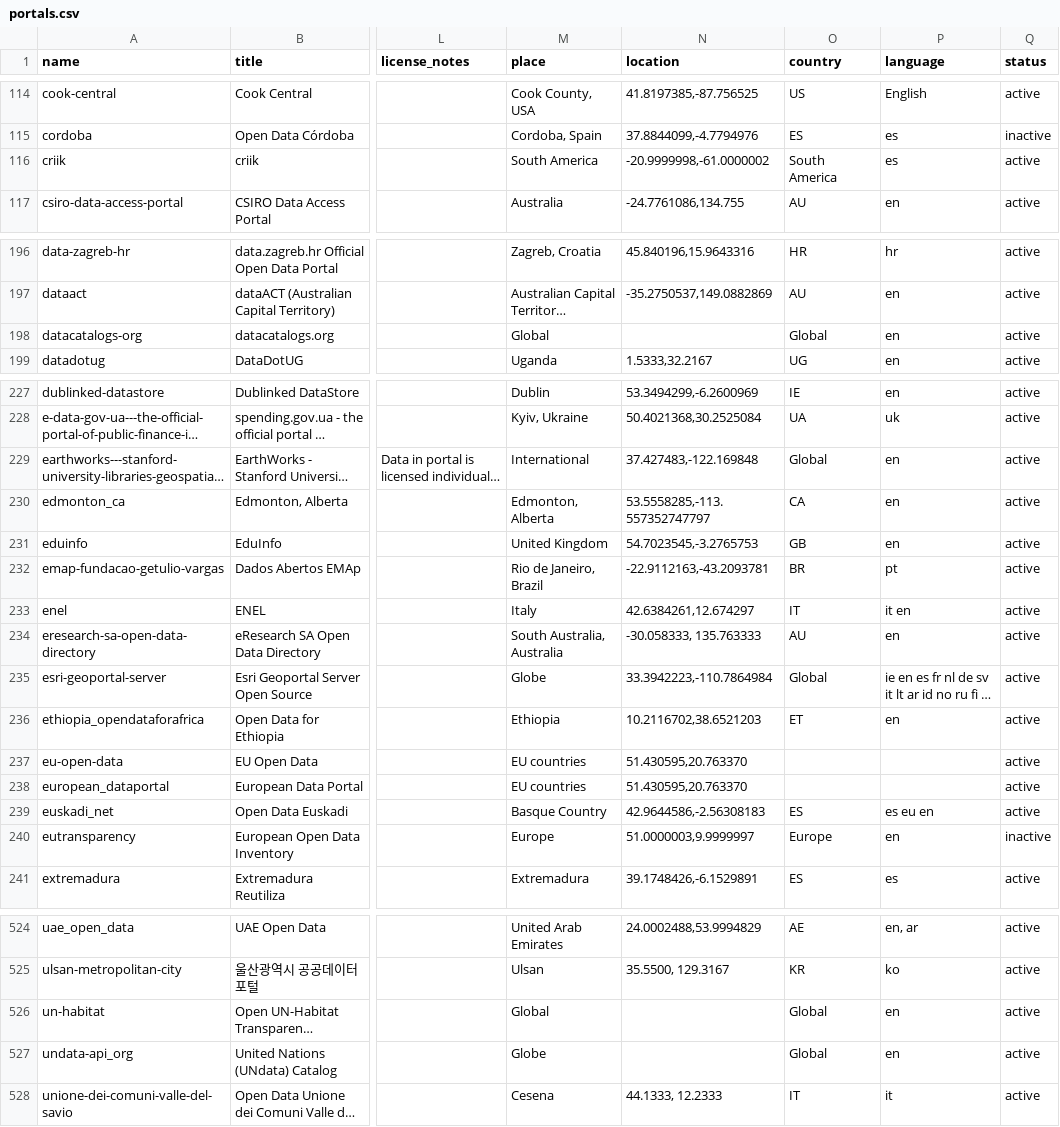
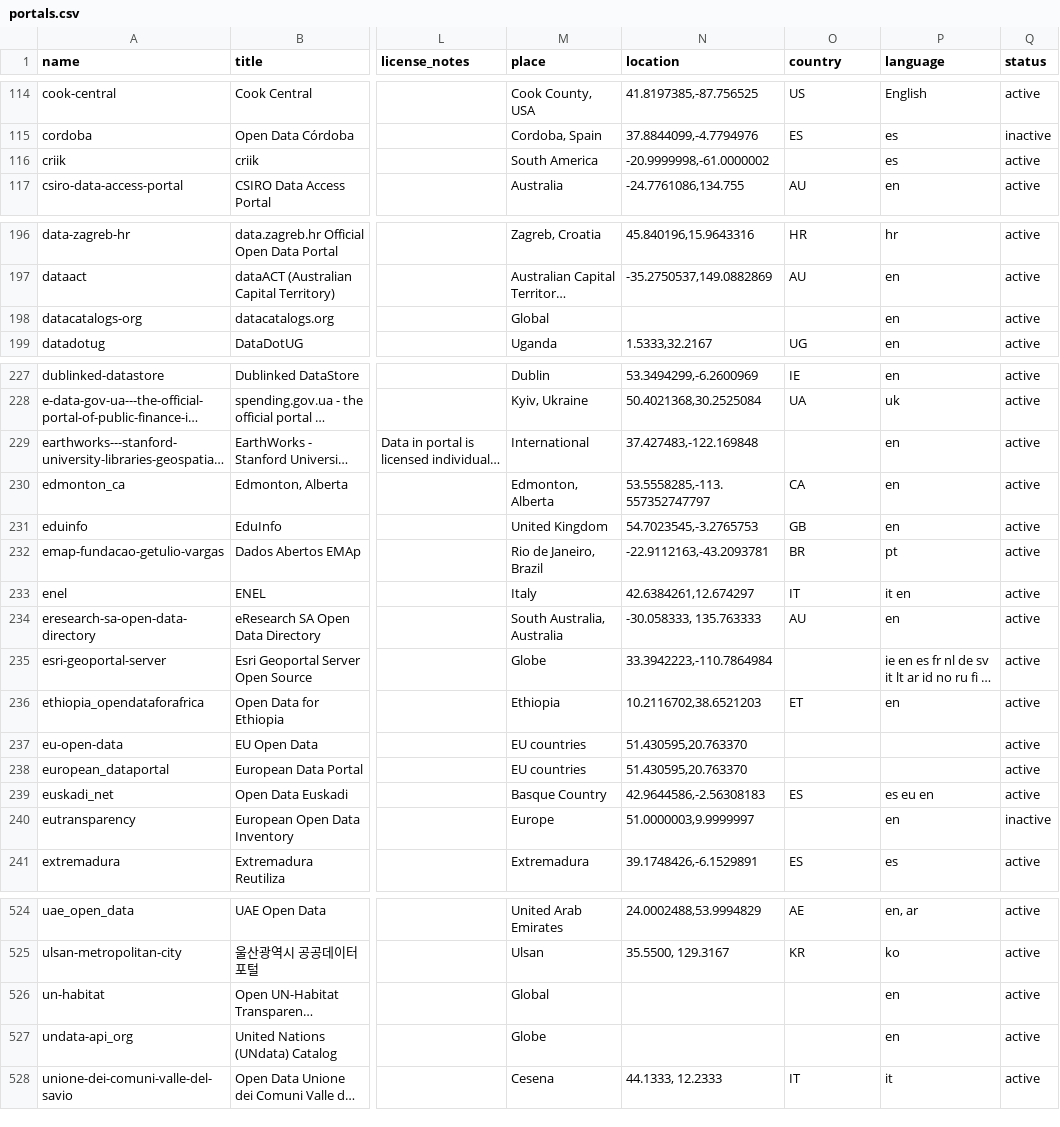
Before and after one commit to okfn/dataportals.org, a CSV file: data/portals.csv, drawn as a sheet; only a part is shown, gaps mark what is left out; long unchanged cells end in …; the diff covers the shown part only; the diff names each change by its address in the sheet, - before the commit and + after, or states it on an @@ line.

```diff
--- a/data/portals.csv
+++ b/data/portals.csv
-O116 (country): South America
+O116 (country): (empty)
-O198 (country): Global
+O198 (country): (empty)
-O229 (country): Global
+O229 (country): (empty)
-O235 (country): Global
+O235 (country): (empty)
-O240 (country): Europe
+O240 (country): (empty)
-O526:O527 (country): Global
+O526:O527 (country): (empty)
```
Also changed, not shown: 12 edited cells elsewhere in this file, data/countries.csv, 1 other file.
